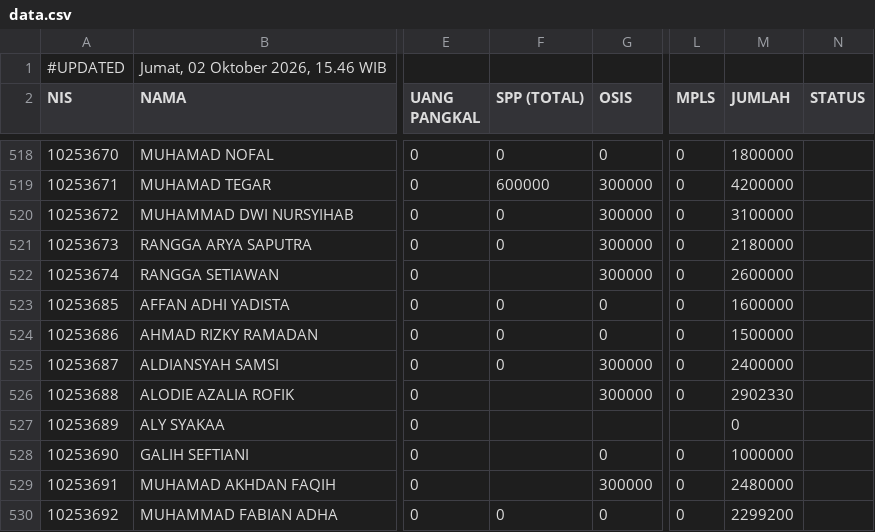
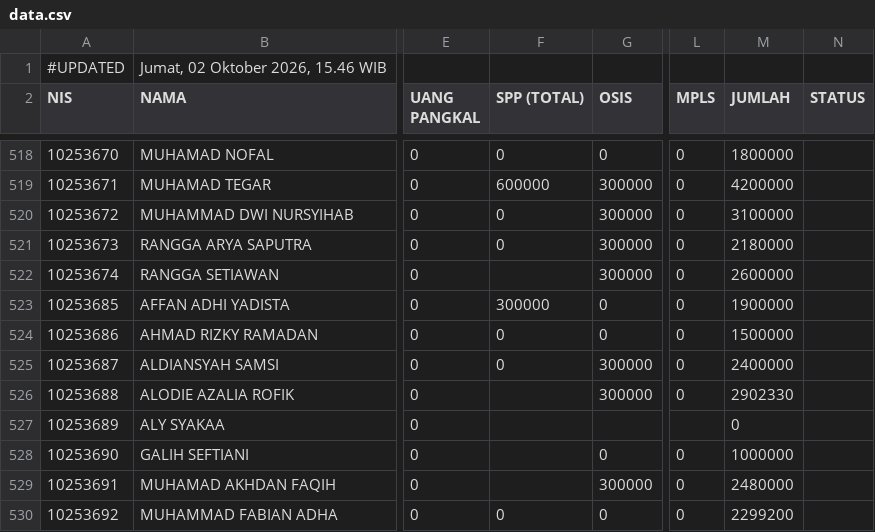
Before and after one commit to yayasanambadar/info-keuangan, a CSV file: data.csv, drawn as a sheet; only a part is shown, gaps mark what is left out; the diff names each change by its address in the sheet, - before the commit and + after, or states it on an @@ line.

Commit message:
Update data tagihan siswa — 2/10/2026, 15.46.48

```diff
--- a/data.csv
+++ b/data.csv
-F523 (SPP (TOTAL)): 0
+F523 (SPP (TOTAL)): 300000
-M523 (JUMLAH): 1600000
+M523 (JUMLAH): 1900000
```
